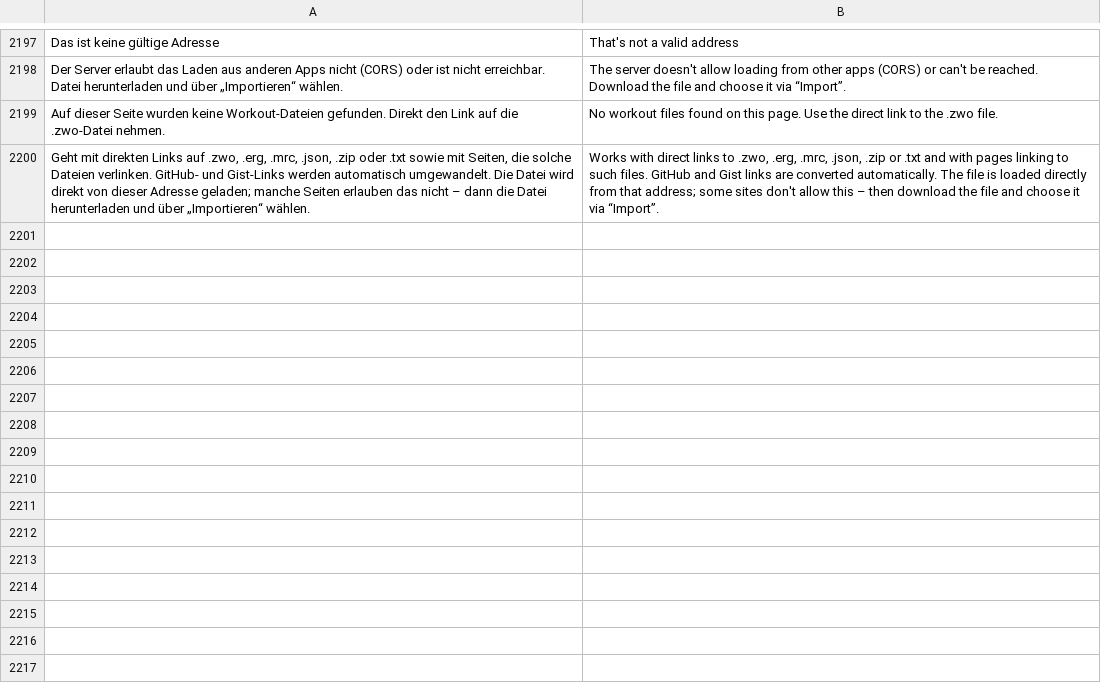
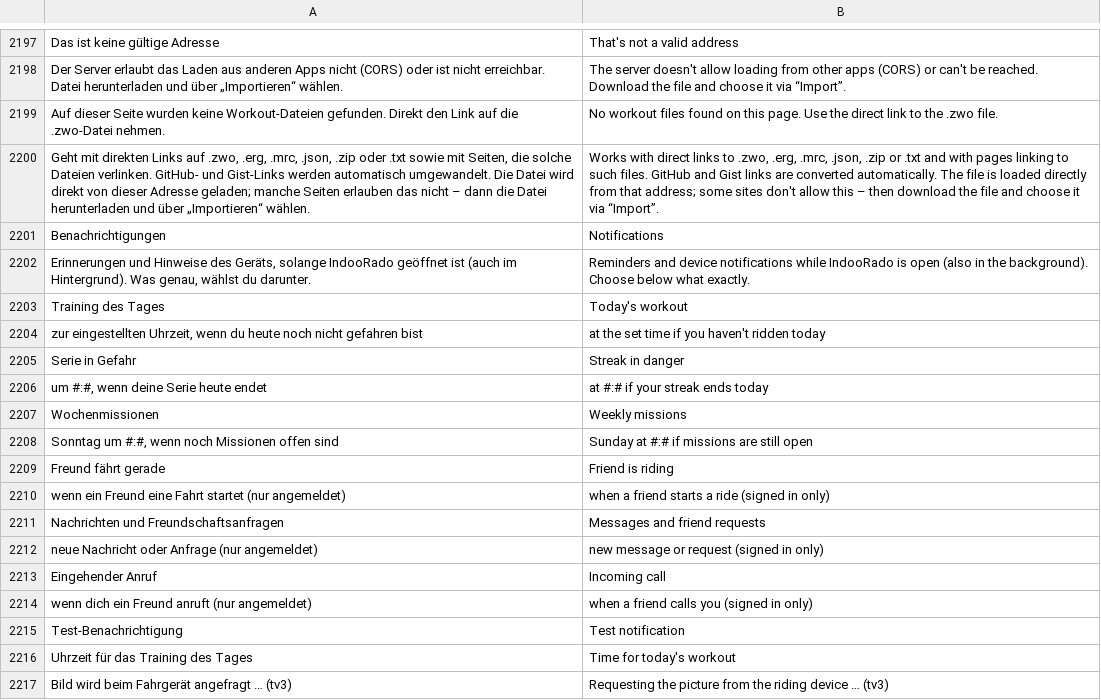
Before and after one commit to SchnulliPulli/IndooRado, a TSV file: i18n/en.tsv, drawn as a sheet; only a part is shown, gaps mark what is left out; the diff names each change by its address in the sheet, - before the commit and + after, or states it on an @@ line.

```diff
--- a/i18n/en.tsv
+++ b/i18n/en.tsv
+row 2201: Benachrichtigungen | Notifications
+row 2202: Erinnerungen und Hinweise des Geräts, solange IndooRado geöffnet ist (auch im Hintergrund). Was genau, wählst du darunter. | Reminders and device notifications while IndooRado is open (also in the background). Choose below what exactly.
+row 2203: Training des Tages | Today's workout
+row 2204: zur eingestellten Uhrzeit, wenn du heute noch nicht gefahren bist | at the set time if you haven't ridden today
+row 2205: Serie in Gefahr | Streak in danger
+row 2206: um #:#, wenn deine Serie heute endet | at #:# if your streak ends today
+row 2207: Wochenmissionen | Weekly missions
+row 2208: Sonntag um #:#, wenn noch Missionen offen sind | Sunday at #:# if missions are still open
+row 2209: Freund fährt gerade | Friend is riding
+row 2210: wenn ein Freund eine Fahrt startet (nur angemeldet) | when a friend starts a ride (signed in only)
+row 2211: Nachrichten und Freundschaftsanfragen | Messages and friend requests
+row 2212: neue Nachricht oder Anfrage (nur angemeldet) | new message or request (signed in only)
+row 2213: Eingehender Anruf | Incoming call
+row 2214: wenn dich ein Freund anruft (nur angemeldet) | when a friend calls you (signed in only)
+row 2215: Test-Benachrichtigung | Test notification
+row 2216: Uhrzeit für das Training des Tages | Time for today's workout
+row 2217: Bild wird beim Fahrgerät angefragt … (tv3) | Requesting the picture from the riding device … (tv3)
```
Also changed, not shown: 7 other files.
